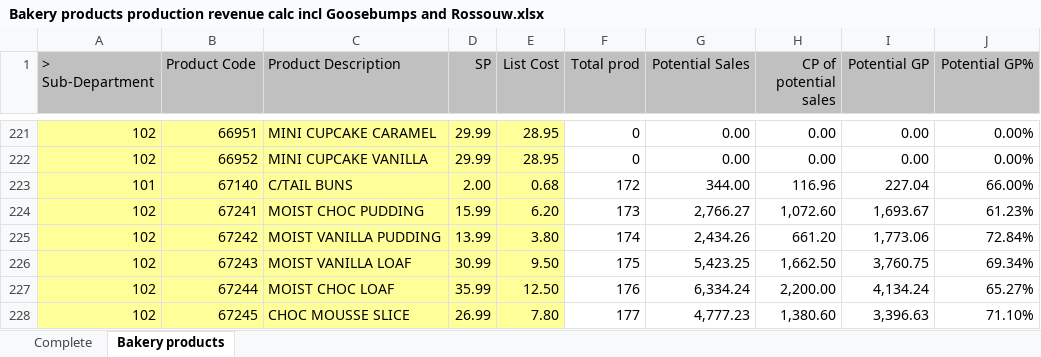
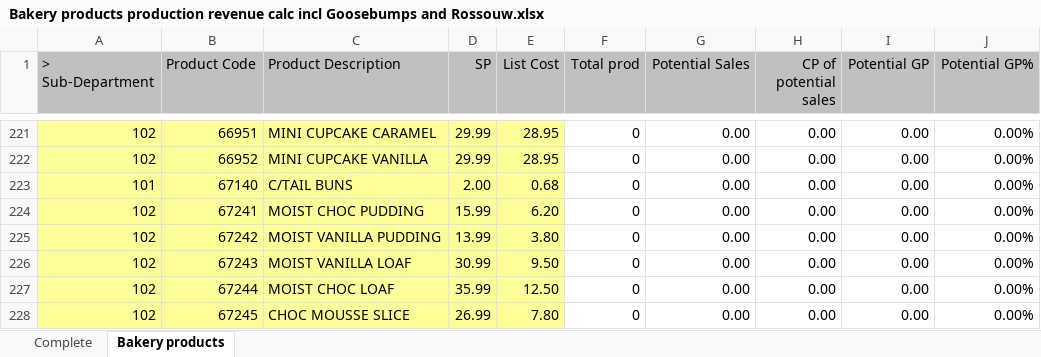
Before and after one commit to Gerhard-AIDriven/OpenClaw, an Excel workbook: Spar/Services Analysis/Bakery/Bakery products production revenue calc incl Goosebumps and Rossouw.xlsx, sheet Bakery products, drawn as a sheet; only a part is shown, gaps mark what is left out; values as stored, in another font and other column widths than the file's, no borders; the diff covers the shown part only; the diff names each change by its address in the sheet, - before the commit and + after, or states it on an @@ line.

```diff
--- a/Spar/Services Analysis/Bakery/Bakery products production revenue calc incl Goosebumps and Rossouw.xlsx (sheet Bakery products)
+++ b/Spar/Services Analysis/Bakery/Bakery products production revenue calc incl Goosebumps and Rossouw.xlsx (sheet Bakery products)
-F223 (Total prod): 172
+F223 (Total prod): 0
-G223 (Potential Sales): 344.00
+G223 (Potential Sales): 0.00
-H223 (CP of potential sales): 116.96
+H223 (CP of potential sales): 0.00
-I223 (Potential GP): 227.04
+I223 (Potential GP): 0.00
-J223 (Potential GP%): 66.00%
+J223 (Potential GP%): 0.00%
-F224 (Total prod): 173
+F224 (Total prod): 0
-G224 (Potential Sales): 2,766.27
+G224 (Potential Sales): 0.00
-H224 (CP of potential sales): 1,072.60
+H224 (CP of potential sales): 0.00
-I224 (Potential GP): 1,693.67
+I224 (Potential GP): 0.00
-J224 (Potential GP%): 61.23%
+J224 (Potential GP%): 0.00%
-F225 (Total prod): 174
+F225 (Total prod): 0
-G225 (Potential Sales): 2,434.26
+G225 (Potential Sales): 0.00
-H225 (CP of potential sales): 661.20
+H225 (CP of potential sales): 0.00
-I225 (Potential GP): 1,773.06
+I225 (Potential GP): 0.00
-J225 (Potential GP%): 72.84%
+J225 (Potential GP%): 0.00%
-F226 (Total prod): 175
+F226 (Total prod): 0
-G226 (Potential Sales): 5,423.25
+G226 (Potential Sales): 0.00
-H226 (CP of potential sales): 1,662.50
+H226 (CP of potential sales): 0.00
-I226 (Potential GP): 3,760.75
+I226 (Potential GP): 0.00
-J226 (Potential GP%): 69.34%
+J226 (Potential GP%): 0.00%
-F227 (Total prod): 176
+F227 (Total prod): 0
-G227 (Potential Sales): 6,334.24
+G227 (Potential Sales): 0.00
-H227 (CP of potential sales): 2,200.00
+H227 (CP of potential sales): 0.00
-I227 (Potential GP): 4,134.24
+I227 (Potential GP): 0.00
-J227 (Potential GP%): 65.27%
+J227 (Potential GP%): 0.00%
-F228 (Total prod): 177
+F228 (Total prod): 0
-G228 (Potential Sales): 4,777.23
+G228 (Potential Sales): 0.00
-H228 (CP of potential sales): 1,380.60
+H228 (CP of potential sales): 0.00
-I228 (Potential GP): 3,396.63
+I228 (Potential GP): 0.00
-J228 (Potential GP%): 71.10%
+J228 (Potential GP%): 0.00%
```
Also changed, not shown: 1 added row, 1 removed row and 15 edited cells elsewhere in this sheet, sheet Complete, Spar/Services Analysis/Bakery/Bakery products production revenue calc incl all Goosebumps and Rossouw.xlsx, Spar/Services Analysis/Bakery/Bakery products production revenue calc.xlsx, 18 other files.
